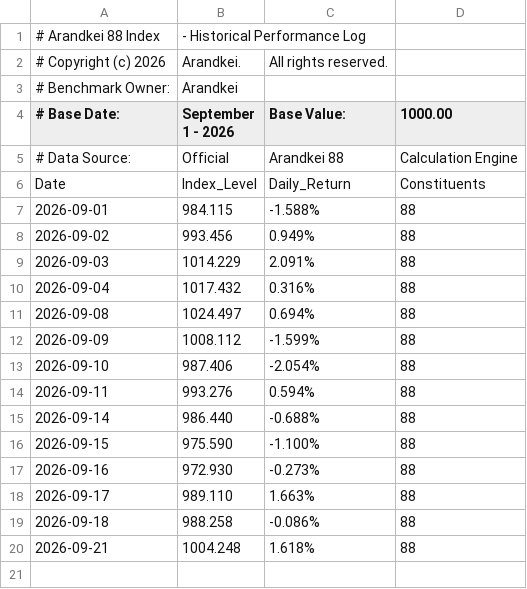
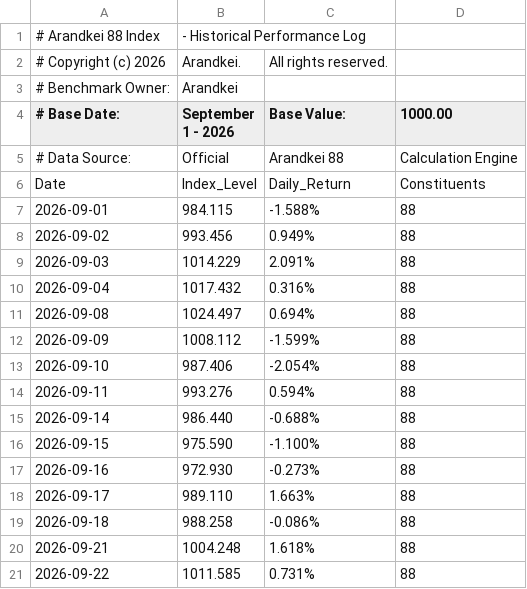
Before and after one commit to lunarodas/arandkei-500, a CSV file: data/88_index_history.csv, drawn as a sheet; the diff names each change by its address in the sheet, - before the commit and + after, or states it on an @@ line.

Commit message:
Update 88_index_history.csv

```diff
--- a/data/88_index_history.csv
+++ b/data/88_index_history.csv
+row 21: 2026-09-22 | 1011.585 | 0.731% | 88
```
